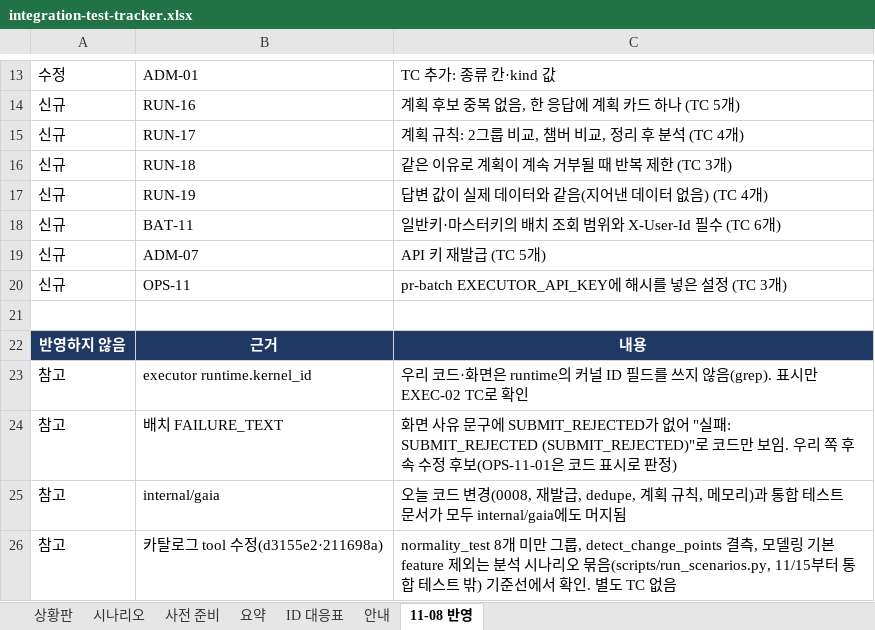
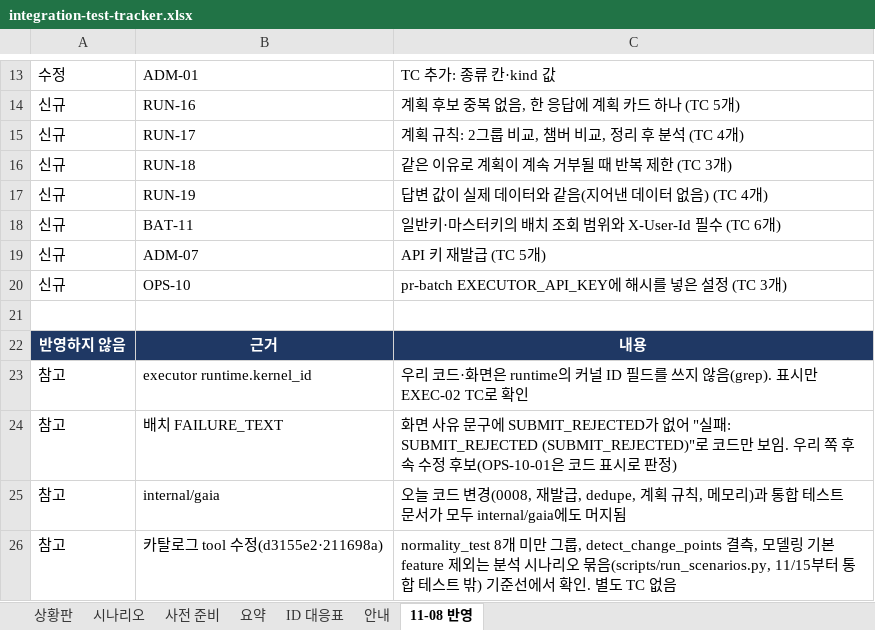
Before and after one commit to KimHwaJin/pr-agentic-service, an Excel workbook: docs/integration-test/integration-test-tracker.xlsx, sheet 11-08 반영, drawn as a sheet; only a part is shown, gaps mark what is left out; values as stored, in another font and other column widths than the file's, no borders; the diff names each change by its address in the sheet, - before the commit and + after, or states it on an @@ line.

```diff
--- a/docs/integration-test/integration-test-tracker.xlsx (sheet 11-08 반영)
+++ b/docs/integration-test/integration-test-tracker.xlsx (sheet 11-08 반영)
-B20: OPS-11
+B20: OPS-10
-C24: …정 후보(OPS-11-01은 코드…
+C24: …정 후보(OPS-10-01은 코드…
```
Also changed, not shown: sheet 상황판, sheet 시나리오, sheet ID 대응표, sheet 안내, docs/integration-test/tc-assignee-plan.xlsx, 10 other files.
